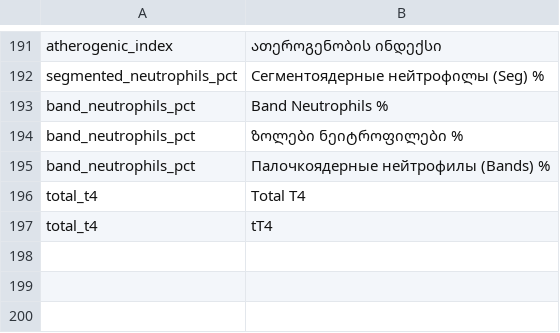
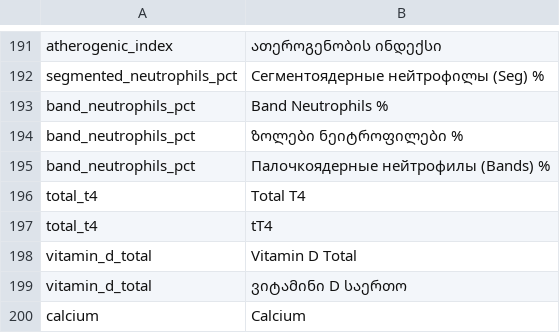
Before and after one commit to Zirrova/health-analysis, a CSV file: data/indicator_aliases.csv, drawn as a sheet; only a part is shown, gaps mark what is left out.

```diff
--- a/data/indicator_aliases.csv
+++ b/data/indicator_aliases.csv
@@ -197 +197,4 @@ total_t4,Total T4
 total_t4,tT4
+vitamin_d_total,Vitamin D Total
+vitamin_d_total,ვიტამინი D საერთო
+calcium,Calcium
```
Also changed, not shown: data/ann_analysis.csv.
